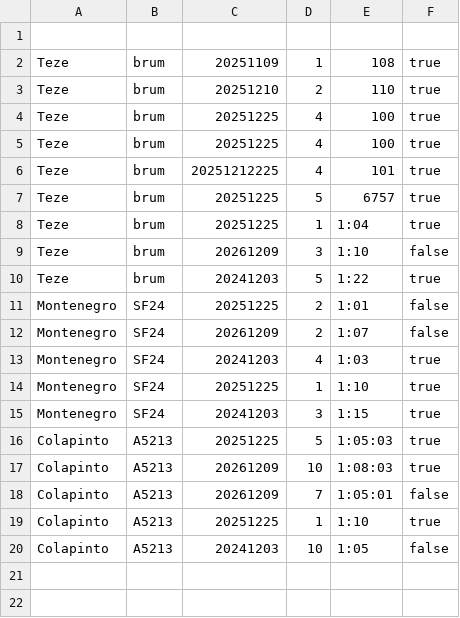
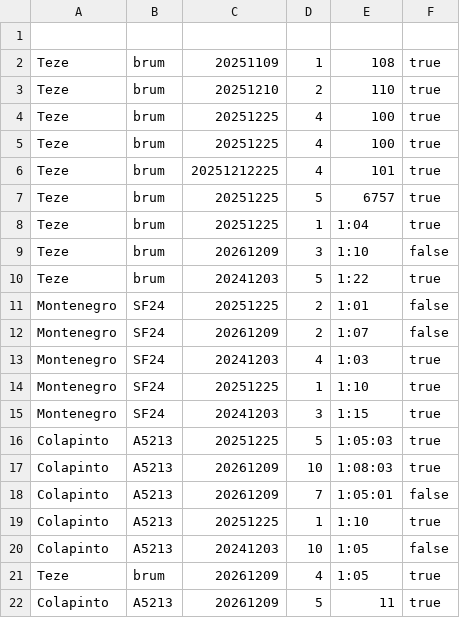
Before and after one commit to Lucas1996a/F1Taller2025, a CSV file: F1Taller/src/data/ResultadosCarrera.csv, drawn as a sheet; the diff names each change by its address in the sheet, - before the commit and + after, or states it on an @@ line.

Commit message:
agregar informe autos utilizados por escudería en diferentes carreras y sus metodos

```diff
--- a/F1Taller/src/data/ResultadosCarrera.csv
+++ b/F1Taller/src/data/ResultadosCarrera.csv
+row 21: Teze | brum | 20261209 | 4 | 1:05 | true
+row 22: Colapinto | A5213 | 20261209 | 5 | 11 | true
```
Also changed, not shown: 3 other files.
